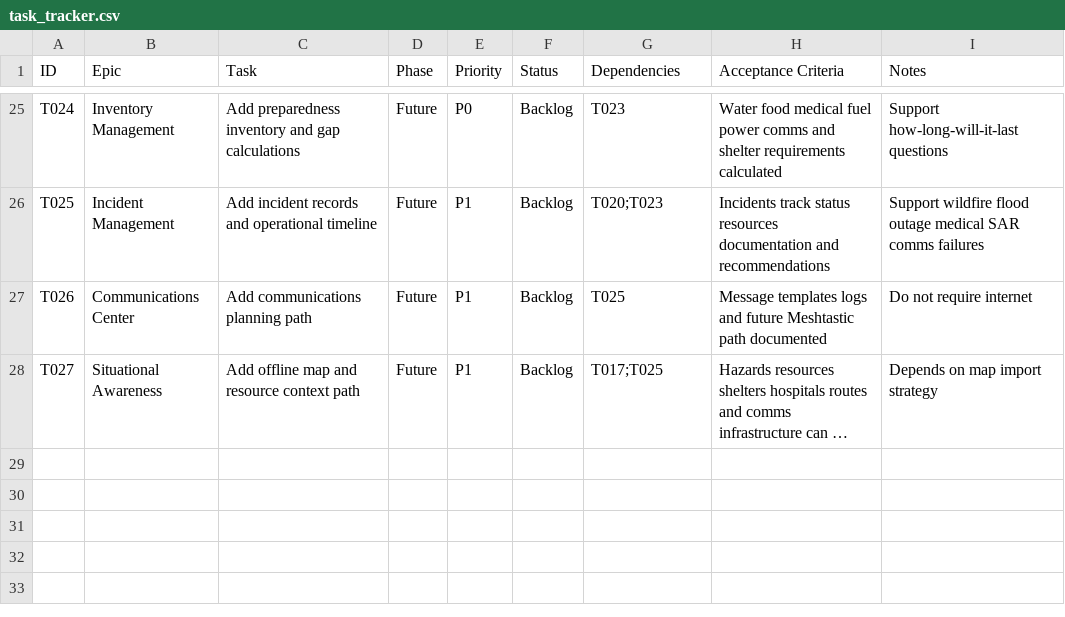
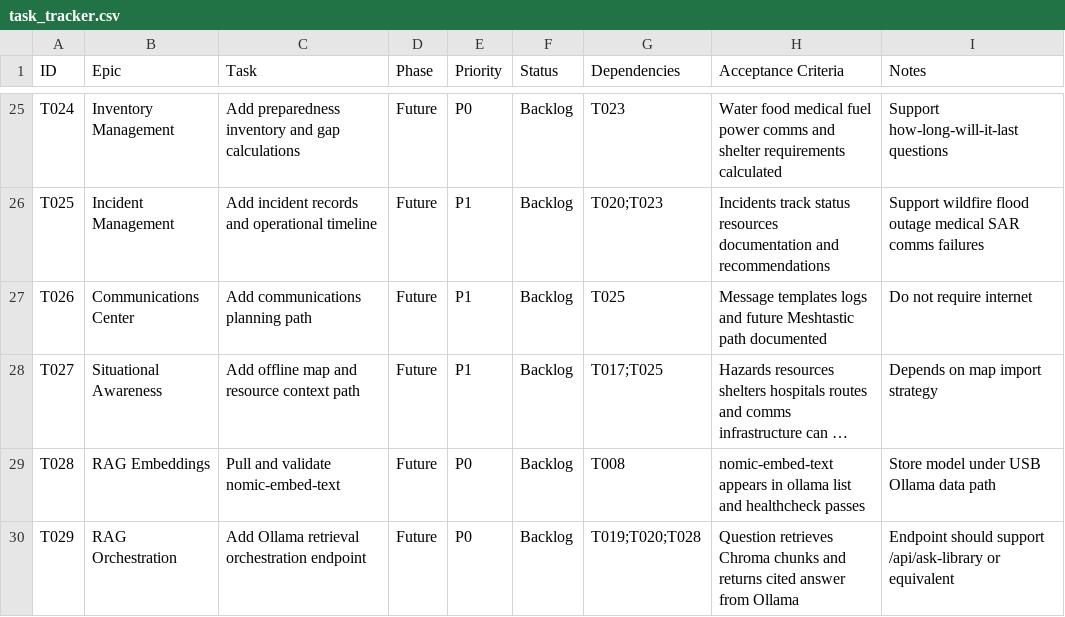
Before and after one commit to adcwrk/guide_stick, a CSV file: tracker/task_tracker.csv, drawn as a sheet; only a part is shown, gaps mark what is left out; long unchanged cells end in …; the diff names each change by its address in the sheet, - before the commit and + after, or states it on an @@ line.

```diff
--- a/tracker/task_tracker.csv
+++ b/tracker/task_tracker.csv
+row 29: T028 | RAG Embeddings | Pull and validate nomic-embed-text | Future | P0 | Backlog | T008 | nomic-embed-text appears in ollama list and healthcheck passes | Store model under USB Ollama data path
+row 30: T029 | RAG Orchestration | Add Ollama retrieval orchestration endpoint | Future | P0 | Backlog | T019;T020;T028 | Question retrieves Chroma chunks and returns cited answer from Ollama | Endpoint should support /api/ask-library or equivalent
```
Also changed, not shown: 1 other file.
